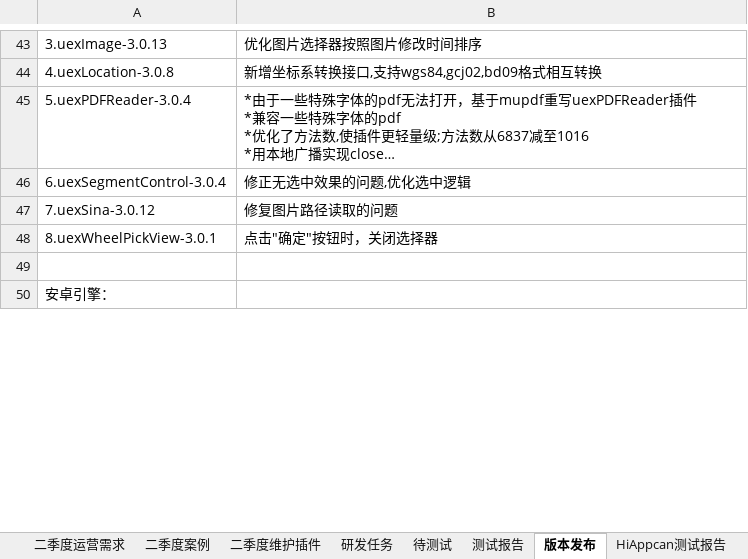
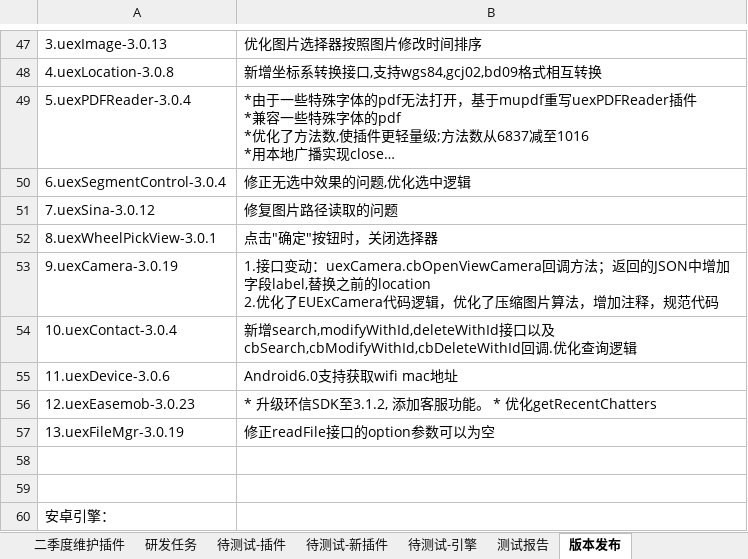
Before and after one commit to AppCanOpenSource/appcan-release-android, an Excel workbook: 测试报告/20160505/武汉研发部引擎插件-第二季度-20160505.xlsx, sheet 版本发布, drawn as a sheet; only a part is shown, gaps mark what is left out; long unchanged cells end in …; values as stored, in another font and other column widths than the file's, no borders; ↵ is a line break in a cell; the diff covers the shown part only; the diff names each change by its address in the sheet, - before the commit and + after, or states it on an @@ line.

```diff
--- a/测试报告/20160505/武汉研发部引擎插件-第二季度-20160505.xlsx (sheet 版本发布)
+++ b/测试报告/20160505/武汉研发部引擎插件-第二季度-20160505.xlsx (sheet 版本发布)
@@ sheet tab hidden: 待测试 @@
+sheet tab: 待测试-插件
+sheet tab: 待测试-新插件
+sheet tab: 待测试-引擎
+row 53: 9.uexCamera-3.0.19 | 1.接口变动：uexCamera.cbOpenViewCamera回调方法；返回的JSON中增加字段label,替换之前的location ↵ 2.优化了EUExCamera代码逻辑，优化了压缩图片算法，增加注释，规范代码
+row 54: 10.uexContact-3.0.4 | 新增search,modifyWithId,deleteWithId接口以及cbSearch,cbModifyWithId,cbDeleteWithId回调.优化查询逻辑
+row 55: 11.uexDevice-3.0.6 | Android6.0支持获取wifi mac地址
+row 56: 12.uexEasemob-3.0.23 | * 升级环信SDK至3.1.2, 添加客服功能。 * 优化getRecentChatters
+row 57: 13.uexFileMgr-3.0.19 | 修正readFile接口的option参数可以为空
+row 58: (empty)
```
Also changed, not shown: 7 added rows and 2 edited cells elsewhere in this sheet, sheet 测试报告, sheet HiAppcan测试报告, 6 other files.
